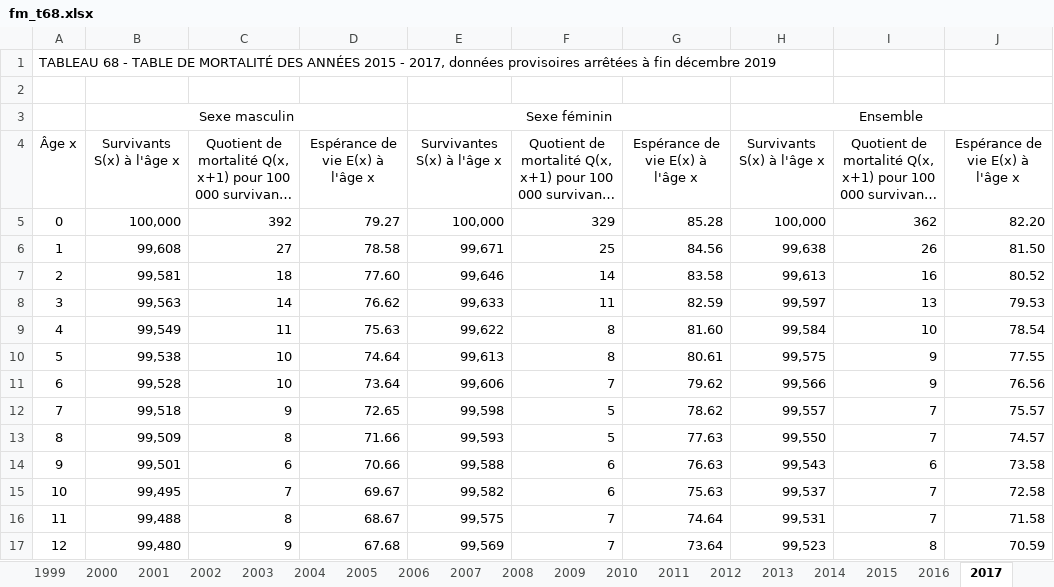
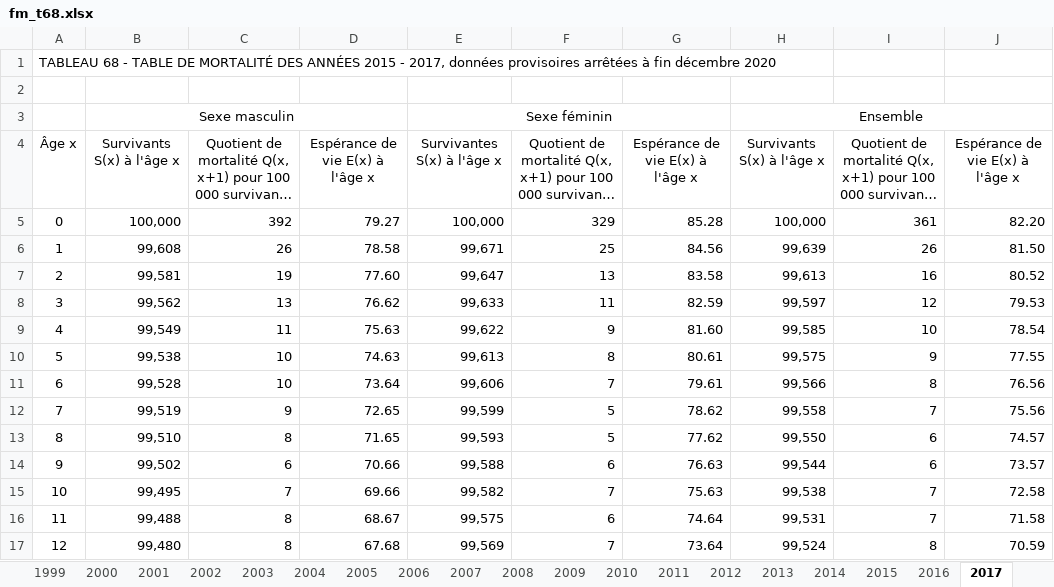
Before and after one commit to patrickaubert/healthexpectancies, an Excel workbook: data-raw/fm_t68.xlsx, sheet 2017, drawn as a sheet; only a part is shown; long unchanged cells end in …; values as stored, in another font and other column widths than the file's, no borders; the diff covers the shown part only; the diff names each change by its address in the sheet, - before the commit and + after, or states it on an @@ line.

```diff
--- a/data-raw/fm_t68.xlsx (sheet 2017)
+++ b/data-raw/fm_t68.xlsx (sheet 2017)
-A1: …fin décembre 2019
+A1: …fin décembre 2020
-I5: 362
+I5: 361
-C6: 27
+C6: 26
-H6: 99,638
+H6: 99,639
-C7: 18
+C7: 19
-E7: 99,646
+E7: 99,647
-F7: 14
+F7: 13
-B8: 99,563
+B8: 99,562
-C8: 14
+C8: 13
-I8: 13
+I8: 12
-F9: 8
+F9: 9
-H9: 99,584
+H9: 99,585
-D10: 74.64
+D10: 74.63
-G11: 79.62
+G11: 79.61
-I11: 9
+I11: 8
-B12: 99,518
+B12: 99,519
-E12: 99,598
+E12: 99,599
-H12: 99,557
+H12: 99,558
-J12: 75.57
+J12: 75.56
-B13: 99,509
+B13: 99,510
-D13: 71.66
+D13: 71.65
-G13: 77.63
+G13: 77.62
-I13: 7
+I13: 6
-B14: 99,501
+B14: 99,502
-H14: 99,543
+H14: 99,544
-J14: 73.58
+J14: 73.57
-D15: 69.67
+D15: 69.66
-F15: 6
+F15: 7
-H15: 99,537
+H15: 99,538
-F16: 7
+F16: 6
-C17: 9
+C17: 8
-H17: 99,523
+H17: 99,524
```
Also changed, not shown: 542 edited cells elsewhere in this sheet, sheet 2018, other sheet tabs, data-raw/fe_t68.xlsx, 22 other files.
